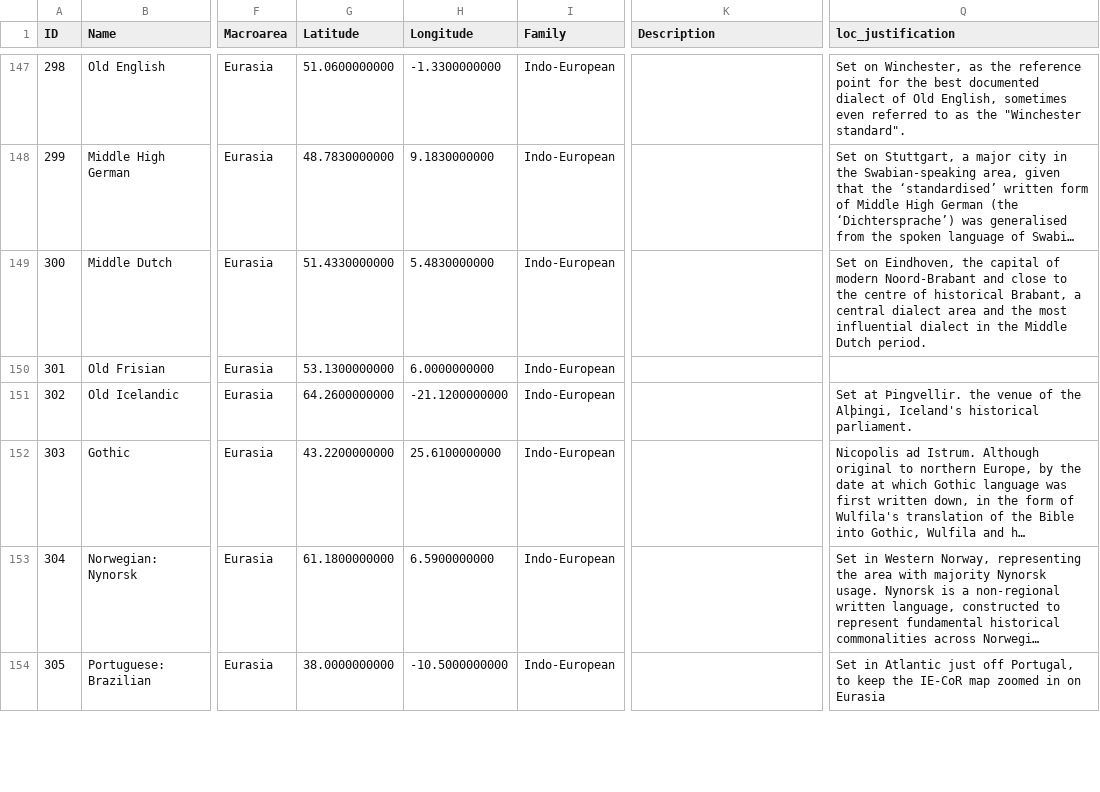
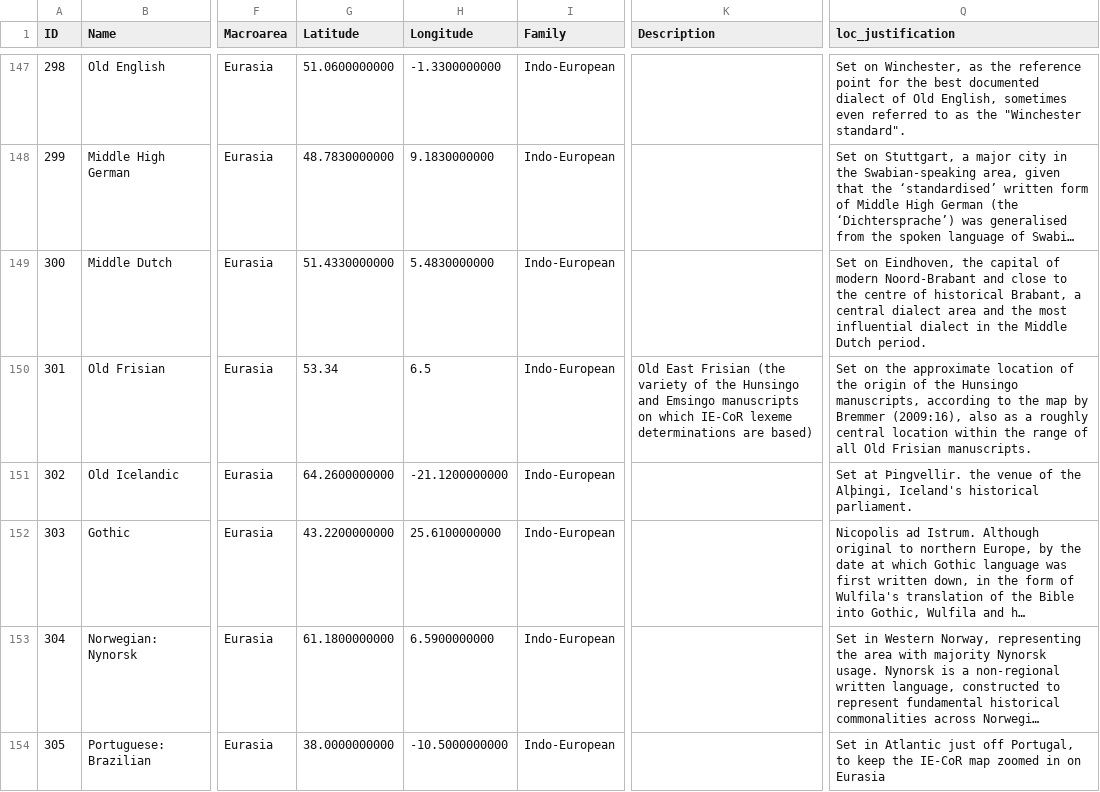
Before and after one commit to lexibank/iecor, a CSV file: cldf/languages.csv, drawn as a sheet; only a part is shown, gaps mark what is left out; long unchanged cells end in …; the diff names each change by its address in the sheet, - before the commit and + after, or states it on an @@ line.

Commit message:
added missing metadata and corrected geo coords slightly for Old Frisian

```diff
--- a/cldf/languages.csv
+++ b/cldf/languages.csv
-G150 (Latitude): 53.1300000000
+G150 (Latitude): 53.34
-H150 (Longitude): 6.0000000000
+H150 (Longitude): 6.5
-K150 (Description): (empty)
+K150 (Description): Old East Frisian (the variety of the Hunsingo and Emsingo manuscripts on which IE-CoR lexeme determinations are based)
-Q150 (loc_justification): (empty)
+Q150 (loc_justification): Set on the approximate location of the origin of the Hunsingo manuscripts, according to the map by Bremmer (2009:16), also as a roughly central location within the range of all Old Frisian manuscripts.
```
Also changed, not shown: raw/language.csv, 3 other files.
